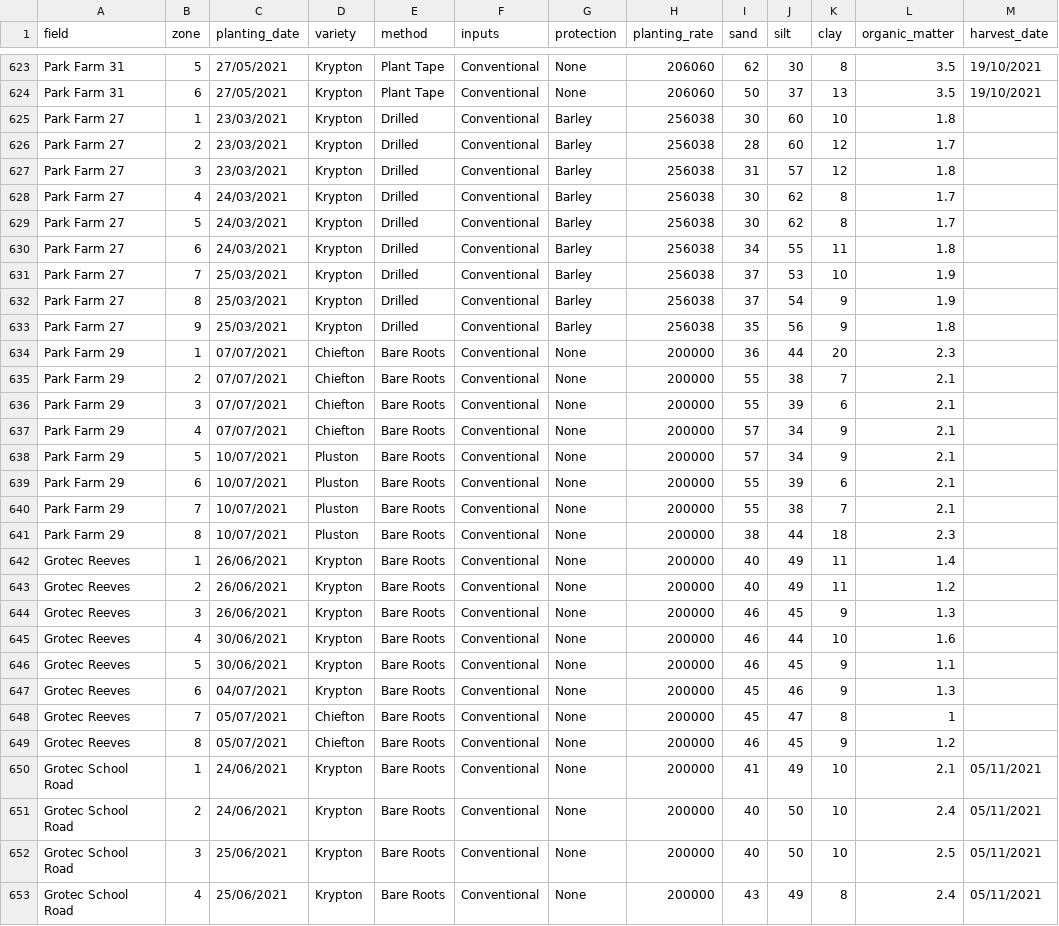
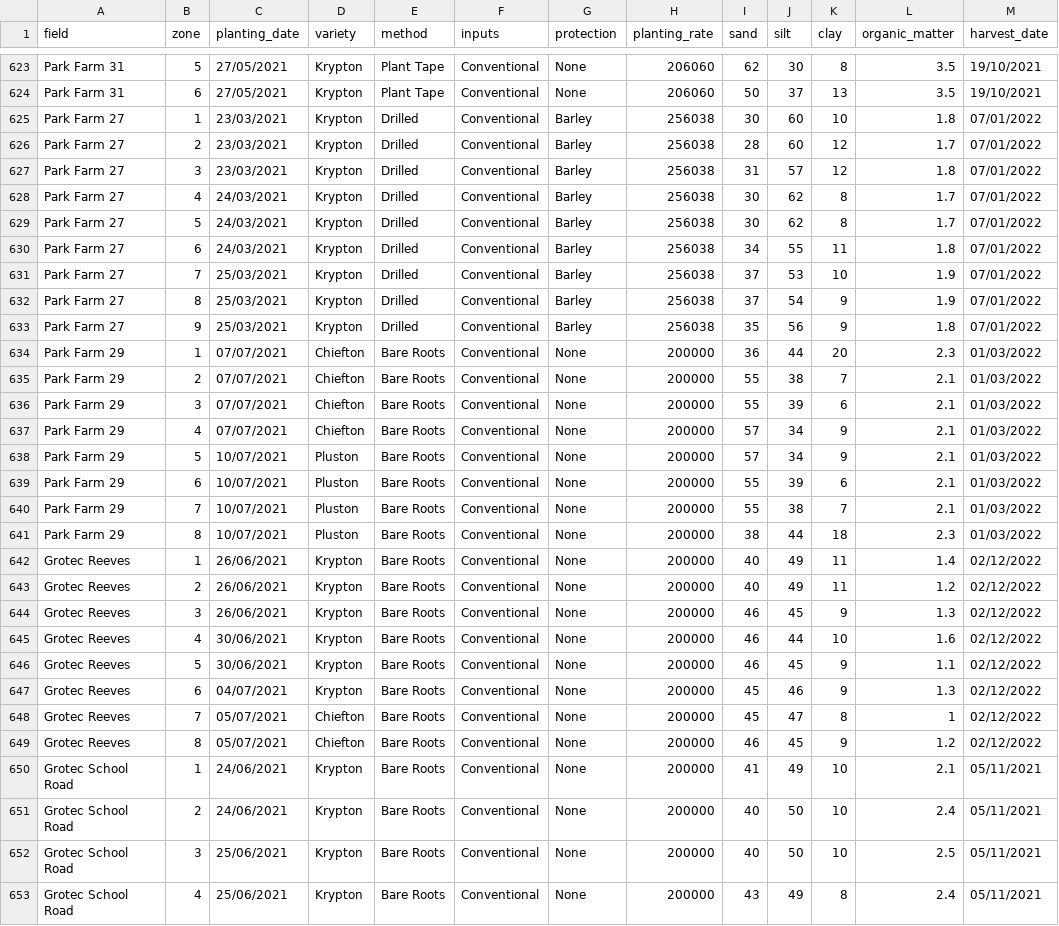
Before and after one commit to TomMcC95/AFL-Leek-Growth-Model, a CSV file: zone_db.csv, drawn as a sheet; only a part is shown, gaps mark what is left out; the diff covers the shown part only.

```diff
--- a/zone_db.csv
+++ b/zone_db.csv
@@ -624,27 +624,27 @@ Park Farm 31,5,27/05/2021,Krypton,Plant Tape,Conventional,None,206060,62,30,8,3.
 Park Farm 31,6,27/05/2021,Krypton,Plant Tape,Conventional,None,206060,50,37,13,3.5,19/10/2021
-Park Farm 27,1,23/03/2021,Krypton,Drilled,Conventional,Barley,256038,30,60,10,1.8,
-Park Farm 27,2,23/03/2021,Krypton,Drilled,Conventional,Barley,256038,28,60,12,1.7,
-Park Farm 27,3,23/03/2021,Krypton,Drilled,Conventional,Barley,256038,31,57,12,1.8,
-Park Farm 27,4,24/03/2021,Krypton,Drilled,Conventional,Barley,256038,30,62,8,1.7,
-Park Farm 27,5,24/03/2021,Krypton,Drilled,Conventional,Barley,256038,30,62,8,1.7,
-Park Farm 27,6,24/03/2021,Krypton,Drilled,Conventional,Barley,256038,34,55,11,1.8,
-Park Farm 27,7,25/03/2021,Krypton,Drilled,Conventional,Barley,256038,37,53,10,1.9,
-Park Farm 27,8,25/03/2021,Krypton,Drilled,Conventional,Barley,256038,37,54,9,1.9,
-Park Farm 27,9,25/03/2021,Krypton,Drilled,Conventional,Barley,256038,35,56,9,1.8,
-Park Farm 29,1,07/07/2021,Chiefton,Bare Roots,Conventional,None,200000,36,44,20,2.3,
-Park Farm 29,2,07/07/2021,Chiefton,Bare Roots,Conventional,None,200000,55,38,7,2.1,
-Park Farm 29,3,07/07/2021,Chiefton,Bare Roots,Conventional,None,200000,55,39,6,2.1,
-Park Farm 29,4,07/07/2021,Chiefton,Bare Roots,Conventional,None,200000,57,34,9,2.1,
-Park Farm 29,5,10/07/2021,Pluston,Bare Roots,Conventional,None,200000,57,34,9,2.1,
-Park Farm 29,6,10/07/2021,Pluston,Bare Roots,Conventional,None,200000,55,39,6,2.1,
-Park Farm 29,7,10/07/2021,Pluston,Bare Roots,Conventional,None,200000,55,38,7,2.1,
-Park Farm 29,8,10/07/2021,Pluston,Bare Roots,Conventional,None,200000,38,44,18,2.3,
-Grotec Reeves,1,26/06/2021,Krypton,Bare Roots,Conventional,None,200000,40,49,11,1.4,
-Grotec Reeves,2,26/06/2021,Krypton,Bare Roots,Conventional,None,200000,40,49,11,1.2,
-Grotec Reeves,3,26/06/2021,Krypton,Bare Roots,Conventional,None,200000,46,45,9,1.3,
-Grotec Reeves,4,30/06/2021,Krypton,Bare Roots,Conventional,None,200000,46,44,10,1.6,
-Grotec Reeves,5,30/06/2021,Krypton,Bare Roots,Conventional,None,200000,46,45,9,1.1,
-Grotec Reeves,6,04/07/2021,Krypton,Bare Roots,Conventional,None,200000,45,46,9,1.3,
-Grotec Reeves,7,05/07/2021,Chiefton,Bare Roots,Conventional,None,200000,45,47,8,1,
-Grotec Reeves,8,05/07/2021,Chiefton,Bare Roots,Conventional,None,200000,46,45,9,1.2,
+Park Farm 27,1,23/03/2021,Krypton,Drilled,Conventional,Barley,256038,30,60,10,1.8,07/01/2022
+Park Farm 27,2,23/03/2021,Krypton,Drilled,Conventional,Barley,256038,28,60,12,1.7,07/01/2022
+Park Farm 27,3,23/03/2021,Krypton,Drilled,Conventional,Barley,256038,31,57,12,1.8,07/01/2022
+Park Farm 27,4,24/03/2021,Krypton,Drilled,Conventional,Barley,256038,30,62,8,1.7,07/01/2022
+Park Farm 27,5,24/03/2021,Krypton,Drilled,Conventional,Barley,256038,30,62,8,1.7,07/01/2022
+Park Farm 27,6,24/03/2021,Krypton,Drilled,Conventional,Barley,256038,34,55,11,1.8,07/01/2022
+Park Farm 27,7,25/03/2021,Krypton,Drilled,Conventional,Barley,256038,37,53,10,1.9,07/01/2022
+Park Farm 27,8,25/03/2021,Krypton,Drilled,Conventional,Barley,256038,37,54,9,1.9,07/01/2022
+Park Farm 27,9,25/03/2021,Krypton,Drilled,Conventional,Barley,256038,35,56,9,1.8,07/01/2022
+Park Farm 29,1,07/07/2021,Chiefton,Bare Roots,Conventional,None,200000,36,44,20,2.3,01/03/2022
+Park Farm 29,2,07/07/2021,Chiefton,Bare Roots,Conventional,None,200000,55,38,7,2.1,01/03/2022
+Park Farm 29,3,07/07/2021,Chiefton,Bare Roots,Conventional,None,200000,55,39,6,2.1,01/03/2022
+Park Farm 29,4,07/07/2021,Chiefton,Bare Roots,Conventional,None,200000,57,34,9,2.1,01/03/2022
+Park Farm 29,5,10/07/2021,Pluston,Bare Roots,Conventional,None,200000,57,34,9,2.1,01/03/2022
+Park Farm 29,6,10/07/2021,Pluston,Bare Roots,Conventional,None,200000,55,39,6,2.1,01/03/2022
+Park Farm 29,7,10/07/2021,Pluston,Bare Roots,Conventional,None,200000,55,38,7,2.1,01/03/2022
+Park Farm 29,8,10/07/2021,Pluston,Bare Roots,Conventional,None,200000,38,44,18,2.3,01/03/2022
+Grotec Reeves,1,26/06/2021,Krypton,Bare Roots,Conventional,None,200000,40,49,11,1.4,02/12/2022
+Grotec Reeves,2,26/06/2021,Krypton,Bare Roots,Conventional,None,200000,40,49,11,1.2,02/12/2022
+Grotec Reeves,3,26/06/2021,Krypton,Bare Roots,Conventional,None,200000,46,45,9,1.3,02/12/2022
+Grotec Reeves,4,30/06/2021,Krypton,Bare Roots,Conventional,None,200000,46,44,10,1.6,02/12/2022
+Grotec Reeves,5,30/06/2021,Krypton,Bare Roots,Conventional,None,200000,46,45,9,1.1,02/12/2022
+Grotec Reeves,6,04/07/2021,Krypton,Bare Roots,Conventional,None,200000,45,46,9,1.3,02/12/2022
+Grotec Reeves,7,05/07/2021,Chiefton,Bare Roots,Conventional,None,200000,45,47,8,1,02/12/2022
+Grotec Reeves,8,05/07/2021,Chiefton,Bare Roots,Conventional,None,200000,46,45,9,1.2,02/12/2022
 Grotec School Road,1,24/06/2021,Krypton,Bare Roots,Conventional,None,200000,41,49,10,2.1,05/11/2021
```
Also changed, not shown: 138 edited cells elsewhere in this file, 3 other files.
